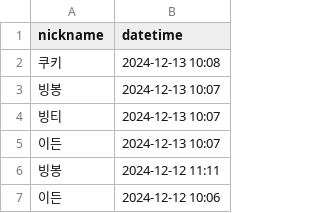
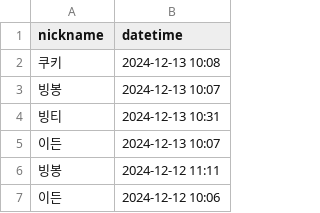
Before and after one commit to woowacourse/java-attendance, a CSV file: src/main/resources/attendances.csv, drawn as a sheet; only a part is shown.

```diff
--- a/src/main/resources/attendances.csv
+++ b/src/main/resources/attendances.csv
@@ -3,3 +3,3 @@ nickname,datetime
 빙봉,2024-12-13 10:07
-빙티,2024-12-13 10:07
+빙티,2024-12-13 10:31
 이든,2024-12-13 10:07
```
Also changed, not shown: 33 other files.
